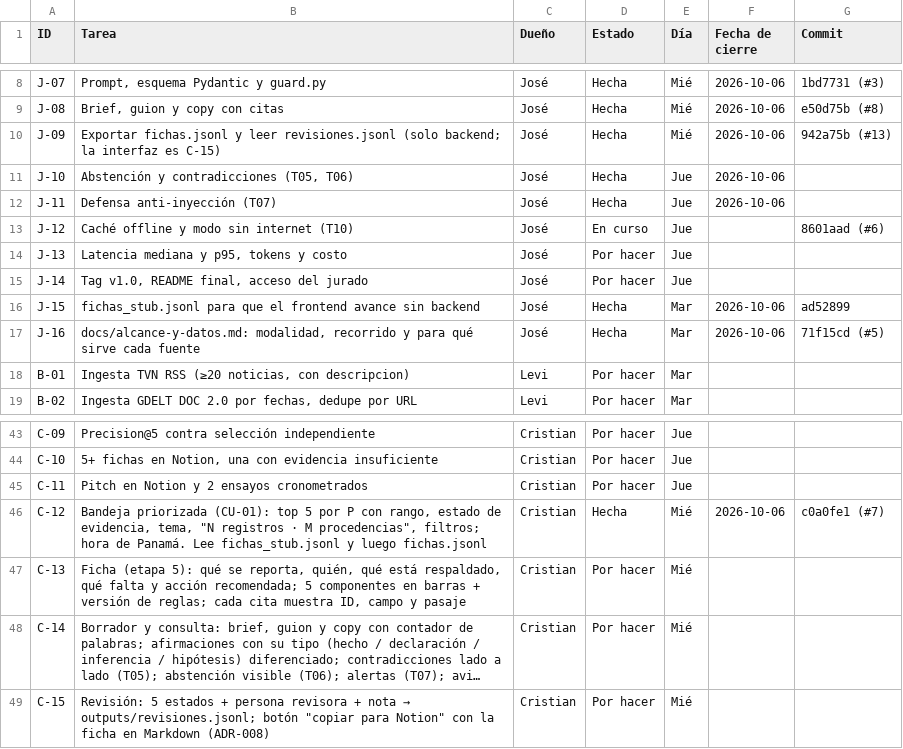
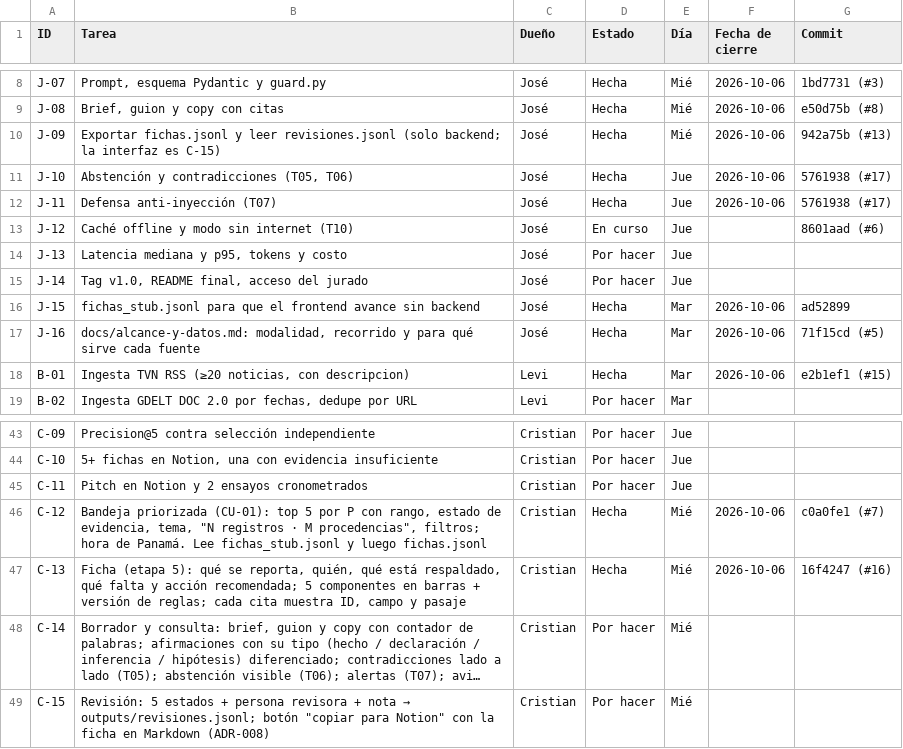
Before and after one commit to vorluno/copiloto-tvn, a CSV file: docs/notion/tareas.csv, drawn as a sheet; only a part is shown, gaps mark what is left out; long unchanged cells end in …; the diff names each change by its address in the sheet, - before the commit and + after, or states it on an @@ line.

```diff
--- a/docs/notion/tareas.csv
+++ b/docs/notion/tareas.csv
-G11:G12 (Commit): (empty)
+G11:G12 (Commit): 5761938 (#17)
-D18 (Estado): Por hacer
+D18 (Estado): Hecha
-F18 (Fecha de cierre): (empty)
+F18 (Fecha de cierre): 2026-10-06
-G18 (Commit): (empty)
+G18 (Commit): e2b1ef1 (#15)
-D47 (Estado): Por hacer
+D47 (Estado): Hecha
-F47 (Fecha de cierre): (empty)
+F47 (Fecha de cierre): 2026-10-06
-G47 (Commit): (empty)
+G47 (Commit): 16f4247 (#16)
```
Also changed, not shown: docs/notion/decisiones.csv, 6 other files.
